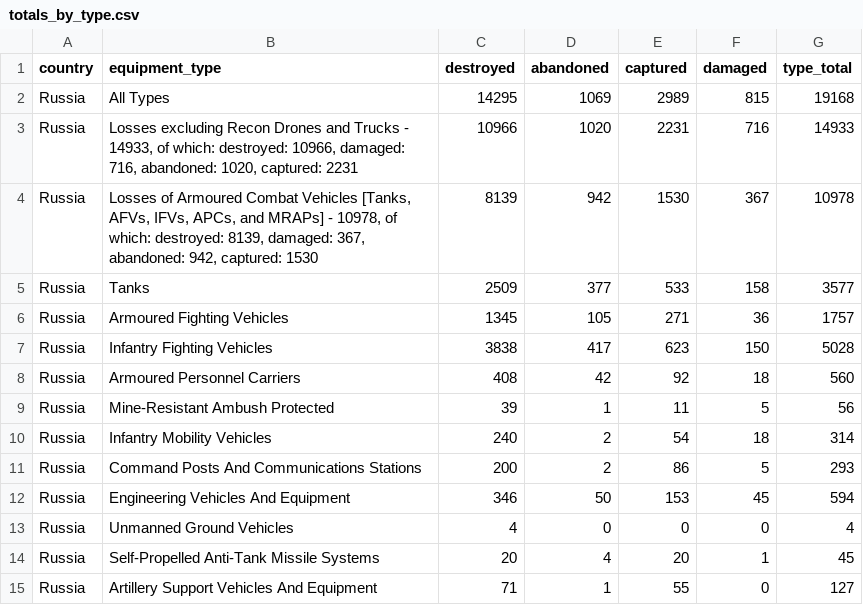
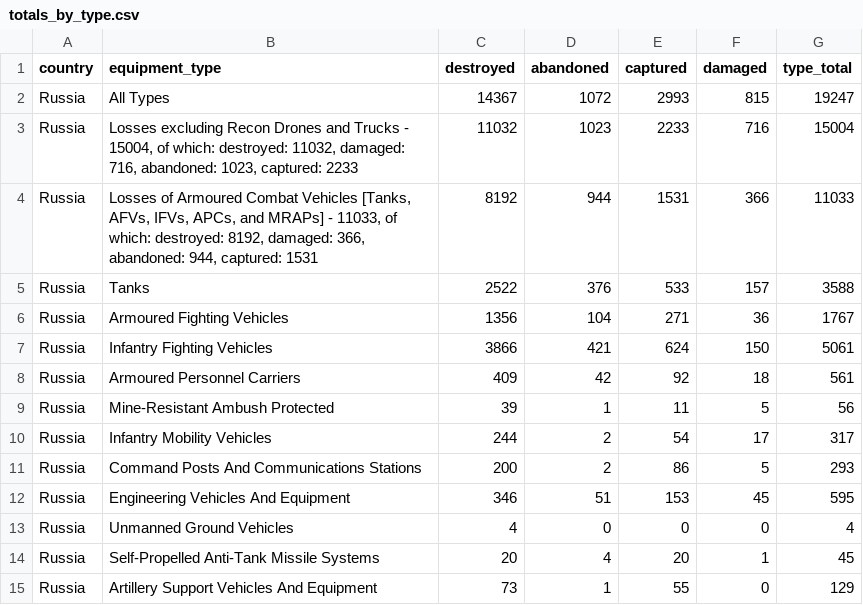
Before and after one commit to KuleRucket/scrape_oryx, a CSV file: outputfiles/totals_by_type.csv, drawn as a sheet; only a part is shown; the diff covers the shown part only.

```diff
--- a/outputfiles/totals_by_type.csv
+++ b/outputfiles/totals_by_type.csv
@@ -1,15 +1,15 @@
 country,equipment_type,destroyed,abandoned,captured,damaged,type_total
-Russia,All Types,14295,1069,2989,815,19168
-Russia,"Losses excluding Recon Drones and Trucks - 14933, of which: destroyed: 10966, damaged: 716, abandoned: 1020, captured: 2231",10966,1020,2231,716,14933
-Russia,"Losses of Armoured Combat Vehicles [Tanks, AFVs, IFVs, APCs, and MRAPs] - 10978, of which: destroyed: 8139, damaged: 367, abandoned: 942, captured: 1530",8139,942,1530,367,10978
-Russia,Tanks,2509,377,533,158,3577
-Russia,Armoured Fighting Vehicles,1345,105,271,36,1757
-Russia,Infantry Fighting Vehicles,3838,417,623,150,5028
-Russia,Armoured Personnel Carriers,408,42,92,18,560
+Russia,All Types,14367,1072,2993,815,19247
+Russia,"Losses excluding Recon Drones and Trucks - 15004, of which: destroyed: 11032, damaged: 716, abandoned: 1023, captured: 2233",11032,1023,2233,716,15004
+Russia,"Losses of Armoured Combat Vehicles [Tanks, AFVs, IFVs, APCs, and MRAPs] - 11033, of which: destroyed: 8192, damaged: 366, abandoned: 944, captured: 1531",8192,944,1531,366,11033
+Russia,Tanks,2522,376,533,157,3588
+Russia,Armoured Fighting Vehicles,1356,104,271,36,1767
+Russia,Infantry Fighting Vehicles,3866,421,624,150,5061
+Russia,Armoured Personnel Carriers,409,42,92,18,561
 Russia,Mine-Resistant Ambush Protected,39,1,11,5,56
-Russia,Infantry Mobility Vehicles,240,2,54,18,314
+Russia,Infantry Mobility Vehicles,244,2,54,17,317
 Russia,Command Posts And Communications Stations,200,2,86,5,293
-Russia,Engineering Vehicles And Equipment,346,50,153,45,594
+Russia,Engineering Vehicles And Equipment,346,51,153,45,595
 Russia,Unmanned Ground Vehicles,4,0,0,0,4
 Russia,Self-Propelled Anti-Tank Missile Systems,20,4,20,1,45
-Russia,Artillery Support Vehicles And Equipment,71,1,55,0,127
+Russia,Artillery Support Vehicles And Equipment,73,1,55,0,129
```
Also changed, not shown: 3 added rows, 3 removed rows and 45 edited cells elsewhere in this file, outputfiles/daily_count.csv, outputfiles/totals_by_system_wide.csv, 3 other files.
